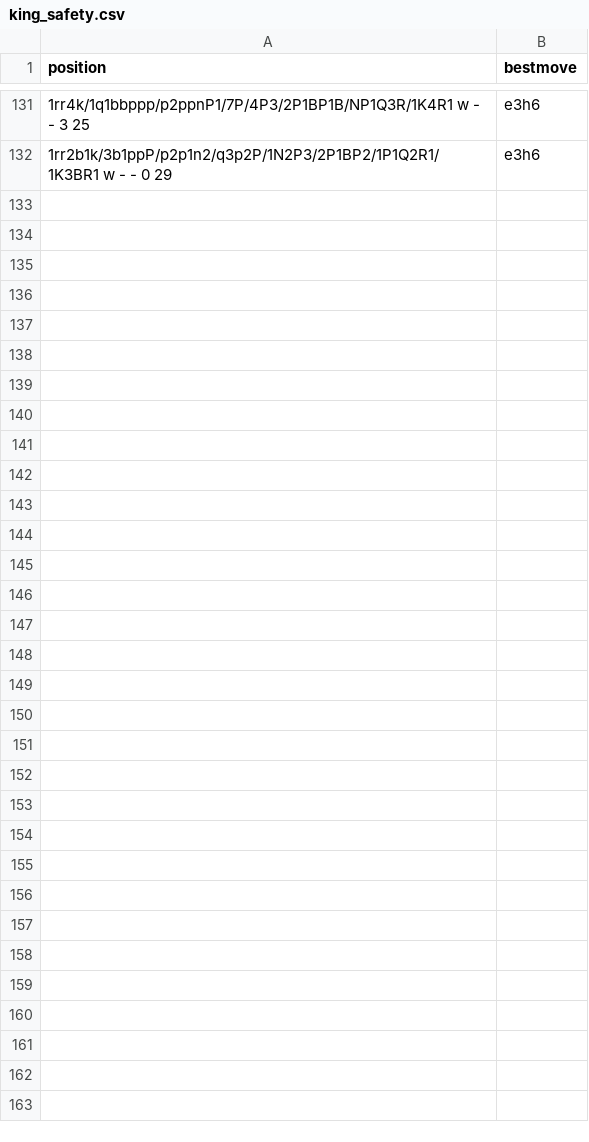
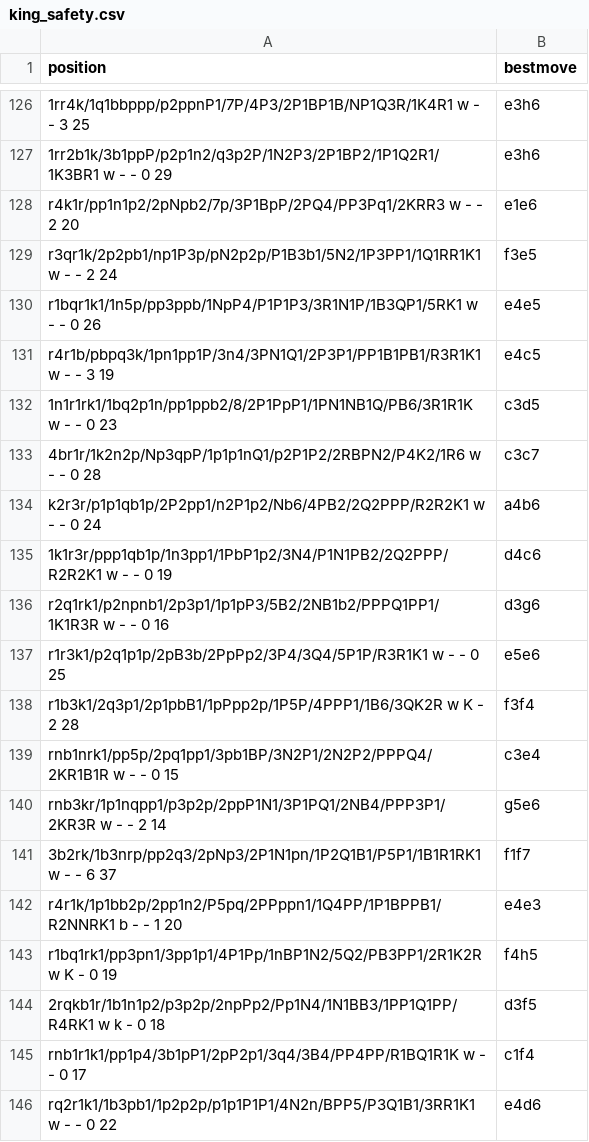
Before and after one commit to martinnovaak/enginetest, a CSV file: king_safety.csv, drawn as a sheet; only a part is shown, gaps mark what is left out; the diff covers the shown part only; the diff names each change by its address in the sheet, - before the commit and + after, or states it on an @@ line.

Commit message:
Add new king safety positions + fix wrong fens

```diff
--- a/king_safety.csv
+++ b/king_safety.csv
+row 128: r4k1r/pp1n1p2/2pNpb2/7p/3P1BpP/2PQ4/PP3Pq1/2KRR3 w - - 2 20 | e1e6
+row 129: r3qr1k/2p2pb1/np1P3p/pN2p2p/P1B3b1/5N2/1P3PP1/1Q1RR1K1 w - - 2 24 | f3e5
+row 130: r1bqr1k1/1n5p/pp3ppb/1NpP4/P1P1P3/3R1N1P/1B3QP1/5RK1 w - - 0 26 | e4e5
+row 131: r4r1b/pbpq3k/1pn1pp1P/3n4/3PN1Q1/2P3P1/PP1B1PB1/R3R1K1 w - - 3 19 | e4c5
+row 132: 1n1r1rk1/1bq2p1n/pp1ppb2/8/2P1PpP1/1PN1NB1Q/PB6/3R1R1K w - - 0 23 | c3d5
+row 133: 4br1r/1k2n2p/Np3qpP/1p1p1nQ1/p2P1P2/2RBPN2/P4K2/1R6 w - - 0 28 | c3c7
+row 134: k2r3r/p1p1qb1p/2P2pp1/n2P1p2/Nb6/4PB2/2Q2PPP/R2R2K1 w - - 0 24 | a4b6
+row 135: 1k1r3r/ppp1qb1p/1n3pp1/1PbP1p2/3N4/P1N1PB2/2Q2PPP/R2R2K1 w - - 0 19 | d4c6
+row 136: r2q1rk1/p2npnb1/2p3p1/1p1pP3/5B2/2NB1b2/PPPQ1PP1/1K1R3R w - - 0 16 | d3g6
+row 137: r1r3k1/p2q1p1p/2pB3b/2PpPp2/3P4/3Q4/5P1P/R3R1K1 w - - 0 25 | e5e6
+row 138: r1b3k1/2q3p1/2p1pbB1/1pPpp2p/1P5P/4PPP1/1B6/3QK2R w K - 2 28 | f3f4
+row 139: rnb1nrk1/pp5p/2pq1pp1/3pb1BP/3N2P1/2N2P2/PPPQ4/2KR1B1R w - - 0 15 | c3e4
+row 140: rnb3kr/1p1nqpp1/p3p2p/2ppP1N1/3P1PQ1/2NB4/PPP3P1/2KR3R w - - 2 14 | g5e6
+row 141: 3b2rk/1b3nrp/pp2q3/2pNp3/2P1N1pn/1P2Q1B1/P5P1/1B1R1RK1 w - - 6 37 | f1f7
+row 142: r4r1k/1p1bb2p/2pp1n2/P5pq/2PPppn1/1Q4PP/1P1BPPB1/R2NNRK1 b - - 1 20 | e4e3
+row 143: r1bq1rk1/pp3pn1/3pp1p1/4P1Pp/1nBP1N2/5Q2/PB3PP1/2R1K2R w K - 0 19 | f4h5
+row 144: 2rqkb1r/1b1n1p2/p3p2p/2npPp2/Pp1N4/1N1BB3/1PP1Q1PP/R4RK1 w k - 0 18 | d3f5
+row 145: rnb1r1k1/pp1p4/3b1pP1/2pP2p1/3q4/3B4/PP4PP/R1BQ1R1K w - - 0 17 | c1f4
+row 146: rq2r1k1/1b3pb1/1p2p2p/p1p1P1P1/4N2n/BPP5/P3Q1B1/3RR1K1 w - - 0 22 | e4d6
```
Also changed, not shown: 16 added rows, 5 removed rows and 2 edited cells elsewhere in this file.
